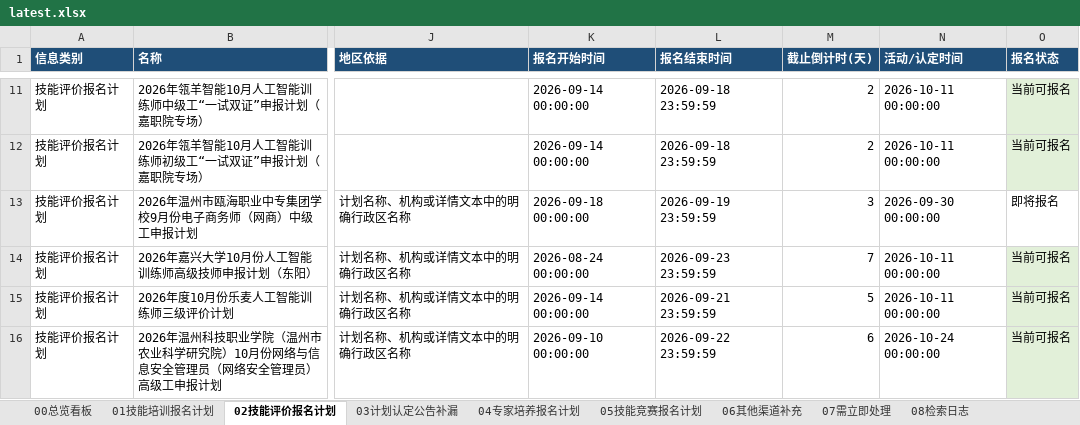
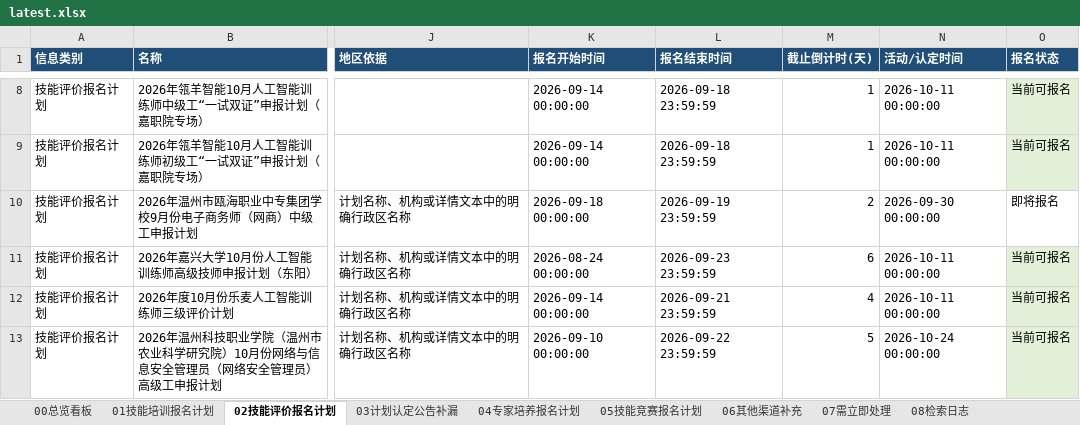
Before and after one commit to Juesann/zhejiang-skill-daily, an Excel workbook: latest.xlsx, sheet 02技能评价报名计划, drawn as a sheet; only a part is shown, gaps mark what is left out; values as stored, in another font and other column widths than the file's, no borders; addresses are those after the commit; the diff covers the shown part only; the diff names each change by its address in the sheet, - before the commit and + after, or states it on an @@ line.

```diff
--- a/latest.xlsx (sheet 02技能评价报名计划)
+++ b/latest.xlsx (sheet 02技能评价报名计划)
-M8:M9 (截止倒计时(天)): 2
+M8:M9 (截止倒计时(天)): 1
-M10 (截止倒计时(天)): 3
+M10 (截止倒计时(天)): 2
-M11 (截止倒计时(天)): 7
+M11 (截止倒计时(天)): 6
-M12 (截止倒计时(天)): 5
+M12 (截止倒计时(天)): 4
-M13 (截止倒计时(天)): 6
+M13 (截止倒计时(天)): 5
```
Also changed, not shown: 21 added rows, 18 removed rows, 169 edited cells and cell formats elsewhere in this sheet, sheet 07需立即处理, sheet 04专家培养报名计划, sheet 01技能培训报名计划, sheet 05技能竞赛报名计划, sheet 08检索日志, sheet 00总览看板, 3 other files.
